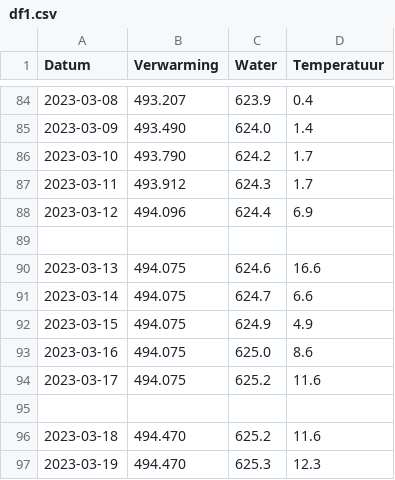
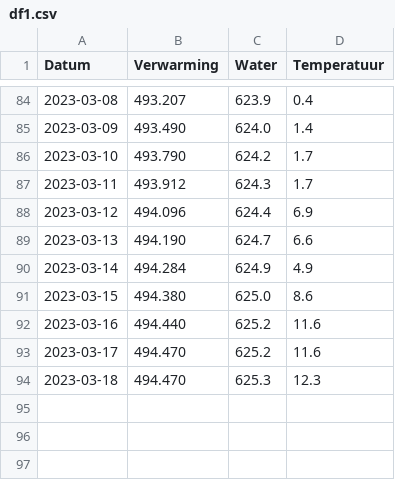
Before and after one commit to joey-van-alphen2/dashboard, a CSV file: df1.csv, drawn as a sheet; only a part is shown, gaps mark what is left out.

Commit message:
Update df1.csv

```diff
--- a/df1.csv
+++ b/df1.csv
@@ -88,10 +88,7 @@ Datum,Verwarming,Water,Temperatuur
 2023-03-12,494.096,624.4,6.9
-
-2023-03-13,494.075,624.6,16.6
-2023-03-14,494.075,624.7,6.6
-2023-03-15,494.075,624.9,4.9
-2023-03-16,494.075,625.0,8.6
-2023-03-17,494.075,625.2,11.6
-
-2023-03-18,494.470,625.2,11.6
-2023-03-19,494.470,625.3,12.3
+2023-03-13,494.190,624.7,6.6
+2023-03-14,494.284,624.9,4.9
+2023-03-15,494.380,625.0,8.6
+2023-03-16,494.440,625.2,11.6
+2023-03-17,494.470,625.2,11.6
+2023-03-18,494.470,625.3,12.3
```
